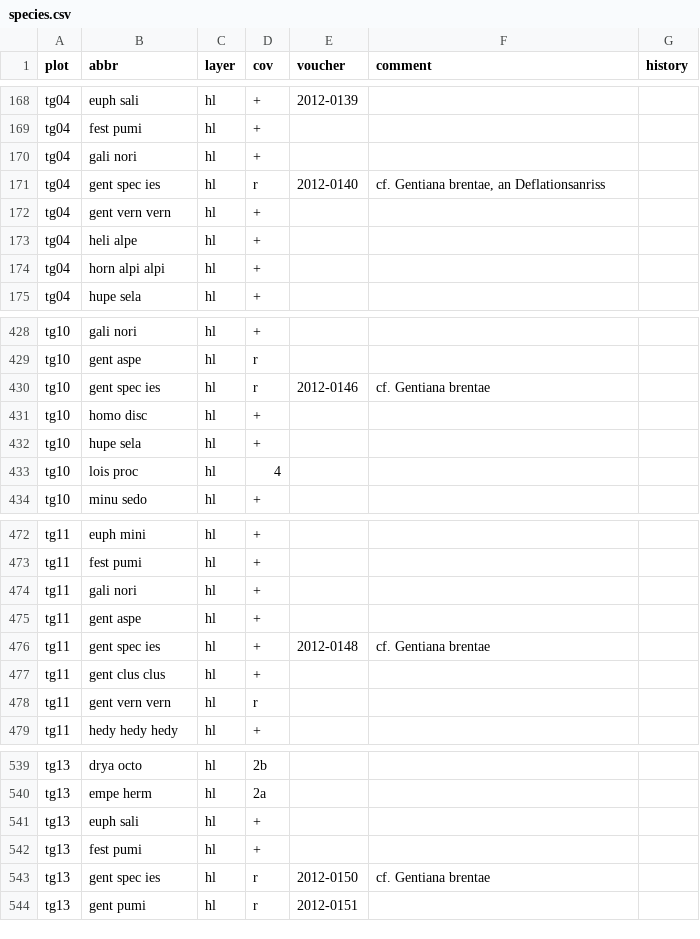
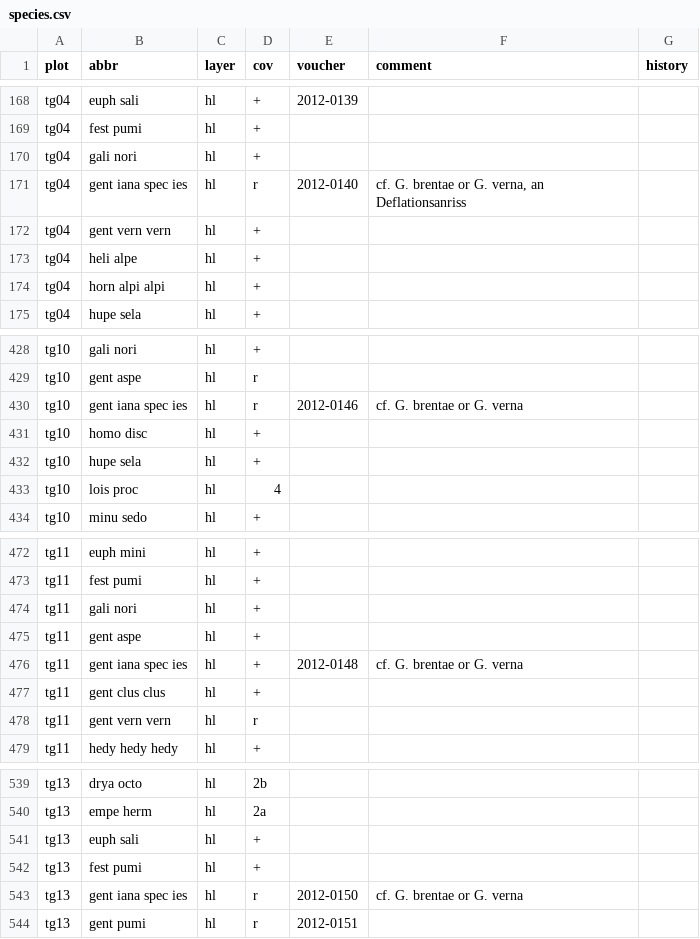
Before and after one commit to kardinal-eros/vegsoup-data, a CSV file: totes gebirge dta/species.csv, drawn as a sheet; only a part is shown, gaps mark what is left out.

```diff
--- a/totes gebirge dta/species.csv
+++ b/totes gebirge dta/species.csv
@@ -170,3 +170,3 @@ tg04;fest pumi;hl;+;;;
 tg04;gali nori;hl;+;;;
-tg04;gent spec ies;hl;r;2012-0140;cf. Gentiana brentae, an Deflationsanriss;
+tg04;gent iana spec ies;hl;r;2012-0140;cf. G. brentae or G. verna, an Deflationsanriss;
 tg04;gent vern vern;hl;+;;;
@@ -429,3 +429,3 @@ tg10;gali nori;hl;+;;;
 tg10;gent aspe;hl;r;;;
-tg10;gent spec ies;hl;r;2012-0146;cf. Gentiana brentae;
+tg10;gent iana spec ies;hl;r;2012-0146;cf. G. brentae or G. verna;
 tg10;homo disc;hl;+;;;
@@ -475,3 +475,3 @@ tg11;gali nori;hl;+;;;
 tg11;gent aspe;hl;+;;;
-tg11;gent spec ies;hl;+;2012-0148;cf. Gentiana brentae;
+tg11;gent iana spec ies;hl;+;2012-0148;cf. G. brentae or G. verna;
 tg11;gent clus clus;hl;+;;;
@@ -542,3 +542,3 @@ tg13;euph sali;hl;+;;;
 tg13;fest pumi;hl;+;;;
-tg13;gent spec ies;hl;r;2012-0150;cf. Gentiana brentae;
+tg13;gent iana spec ies;hl;r;2012-0150;cf. G. brentae or G. verna;
 tg13;gent pumi;hl;r;2012-0151;;
```
Also changed, not shown: dachstein dta/species.csv, 4 other files.
